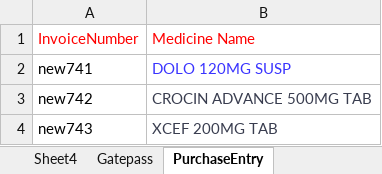
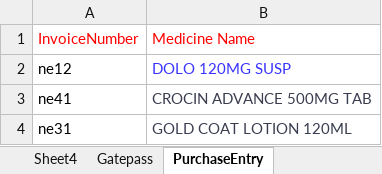
Before and after one commit to PavanGalande/MI, an Excel workbook: src/main/java/com/pharmeasy/MercuryUI/Data/webTestData.xlsx, sheet PurchaseEntry, drawn as a sheet; values as stored, in another font and other column widths than the file's, no borders; removed rows and columns are numbered as before the commit, all else as after; the diff names each change by its address in the sheet, - before the commit and + after, or states it on an @@ line.

Commit message:
Purchase entry UI changes

```diff
--- a/src/main/java/com/pharmeasy/MercuryUI/Data/webTestData.xlsx (sheet PurchaseEntry)
+++ b/src/main/java/com/pharmeasy/MercuryUI/Data/webTestData.xlsx (sheet PurchaseEntry)
-A2: new741
+A2: ne12
-A3: new742
+A3: ne41
-row 4: new743 | XCEF 200MG TAB
+row 4: ne31 | GOLD COAT LOTION 120ML
```
Also changed, not shown: target/classes/com/pharmeasy/MercuryUI/Data/webTestData.xlsx, 40 other files.
